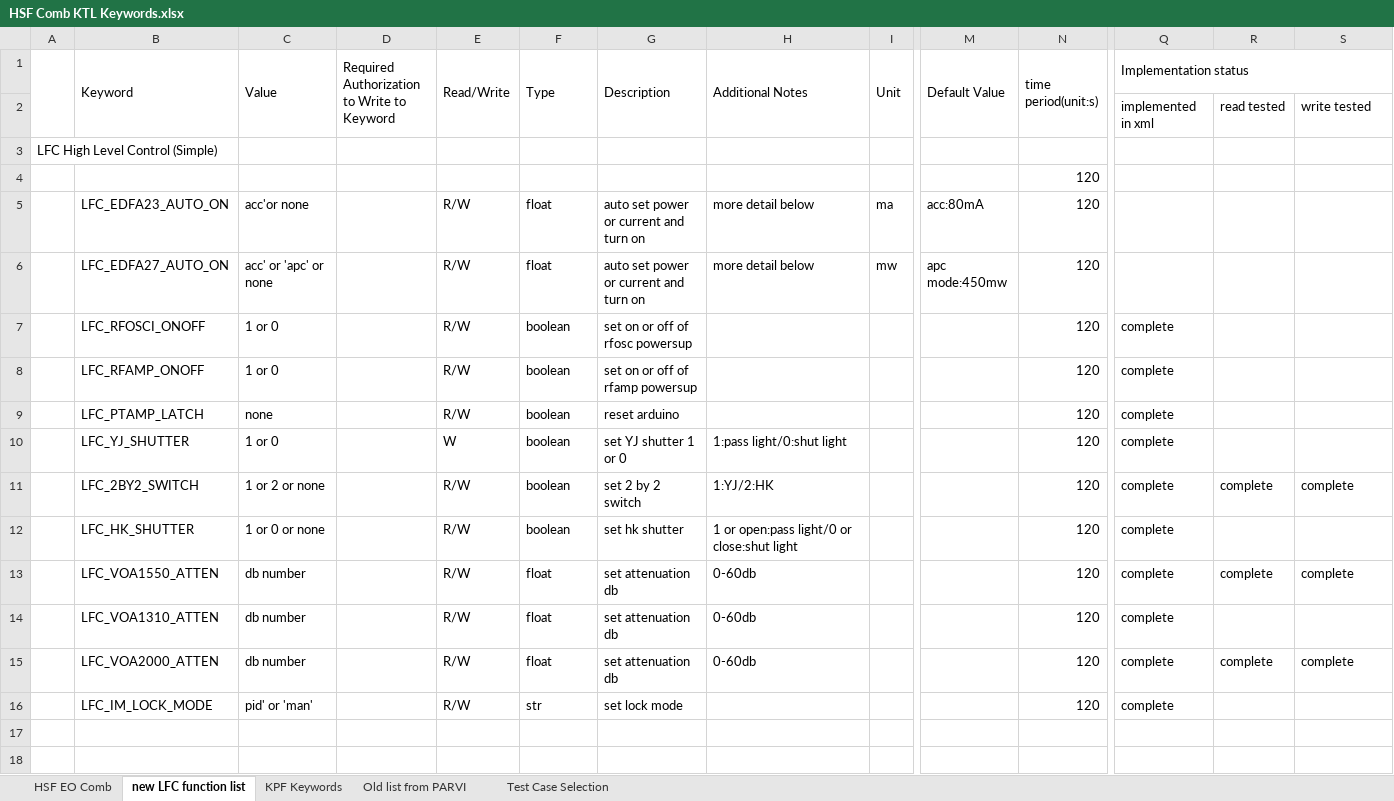
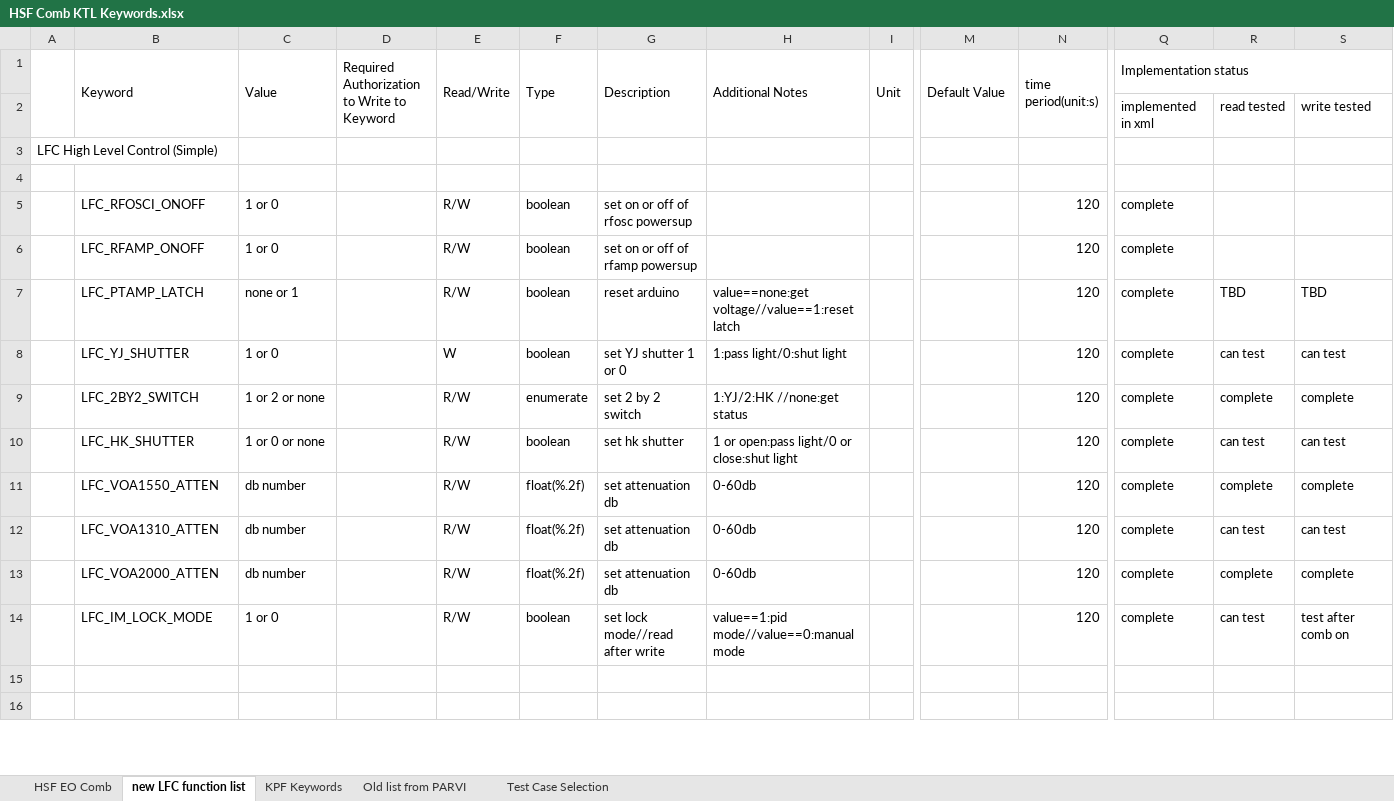
Before and after one commit to kester2015/KeckLFC-deploy, an Excel workbook: HSF Comb KTL Keywords.xlsx, sheet new LFC function list, drawn as a sheet; only a part is shown, gaps mark what is left out; values as stored, in another font and other column widths than the file's, no cell formats; removed rows and columns are numbered as before the commit, all else as after; rows hold the shown columns only; the diff covers the shown part only; the diff names each change by its address in the sheet, - before the commit and + after, or states it on an @@ line.

Commit message:
updated keyword list/status after discussion

```diff
--- a/HSF Comb KTL Keywords.xlsx (sheet new LFC function list)
+++ b/HSF Comb KTL Keywords.xlsx (sheet new LFC function list)
-N4 (time period(unit:s)): 120
+N4 (time period(unit:s)): (empty)
-row 5:  | LFC_EDFA23_AUTO_ON | acc'or none |  | R/W | float | auto set power or current and turn on | more detail below | ma | acc:80mA | 120
-row 6:  | LFC_EDFA27_AUTO_ON | acc' or 'apc' or none |  | R/W | float | auto set power or current and turn on | more detail below | mw | apc mode:450mw | 120
-C7 (Value): none
+C7 (Value): none or 1
-H7 (Additional Notes): (empty)
+H7 (Additional Notes): value==none:get voltage//value==1:reset latch
-R7: (empty)
+R7: TBD
-S7: (empty)
+S7: TBD
-R8: (empty)
+R8: can test
-S8: (empty)
+S8: can test
-F9 (Type): boolean
+F9 (Type): enumerate
-H9 (Additional Notes): 1:YJ/2:HK
+H9 (Additional Notes): 1:YJ/2:HK //none:get status
-R10: (empty)
+R10: can test
-S10: (empty)
+S10: can test
-F11:F13 (Type): float
+F11:F13 (Type): float(%.2f)
-R12: (empty)
+R12: can test
-S12: (empty)
+S12: can test
-row 16:  | LFC_IM_LOCK_MODE | pid' or 'man' |  | R/W | str | set lock mode |  |  |  | 120 | complete
+row 14:  | LFC_IM_LOCK_MODE | 1 or 0 |  | R/W | boolean | set lock mode//read after write | value==1:pid mode//value==0:manual mode |  |  | 120 | complete | can test | test after comb on
```
Also changed, not shown: 15 added rows, 12 removed rows and 62 edited cells elsewhere in this sheet, cell formats, 1 other file.
